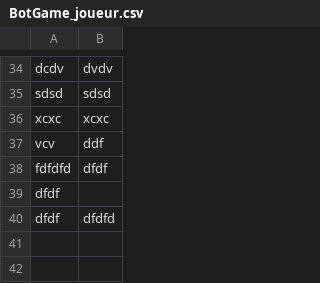
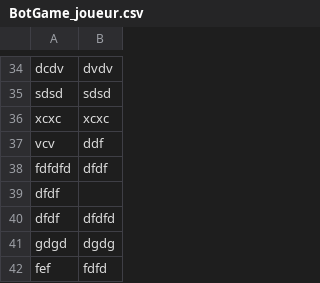
Before and after one commit to TAMINE-Cyril-2326104b/SAES2.01-JINGA_GRIMAUD_GUILLERM_TAMINE, a CSV file: BotGame_joueur.csv, drawn as a sheet; only a part is shown, gaps mark what is left out.

```diff
--- a/BotGame_joueur.csv
+++ b/BotGame_joueur.csv
@@ -40 +40,3 @@ dfdf,,
 dfdf,dfdfd,
+gdgd,dgdg,
+fef,fdfd,
```
Also changed, not shown: chess_moves.csv, 5 other files.
